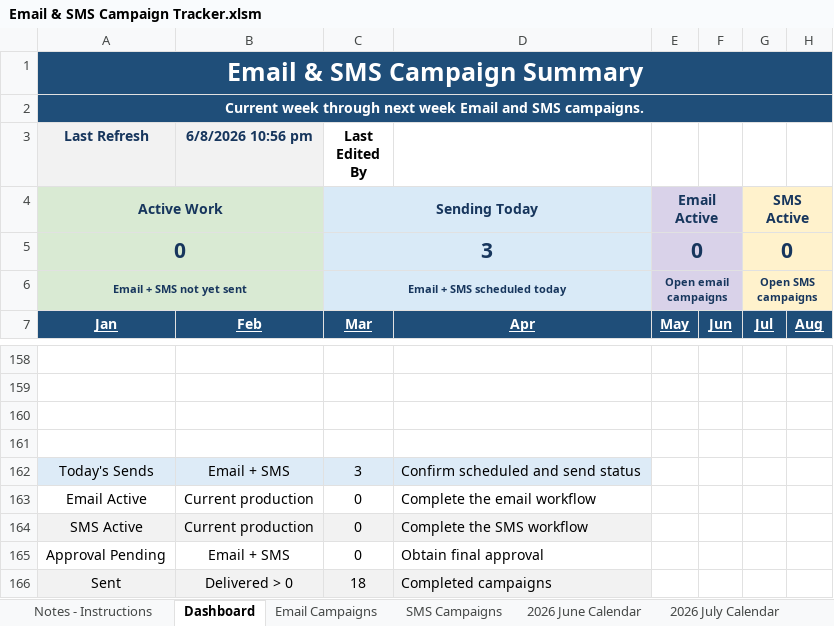
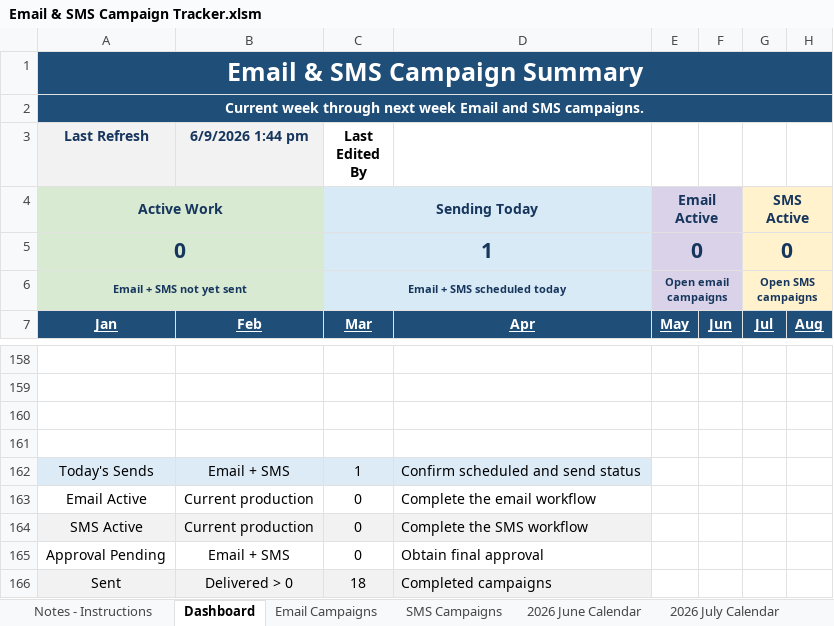
Before and after one commit to PaulAndre0809/System-Production-Adorama, an Excel workbook: Production Tracker/Email & SMS Campaign Tracker.xlsm, sheet Dashboard, drawn as a sheet; only a part is shown, gaps mark what is left out; values as stored, in another font and other column widths than the file's, no borders; charts and pictures and conditional formats and table styles not drawn; the diff names each change by its address in the sheet, - before the commit and + after, or states it on an @@ line.

```diff
--- a/Production Tracker/Email & SMS Campaign Tracker.xlsm (sheet Dashboard)
+++ b/Production Tracker/Email & SMS Campaign Tracker.xlsm (sheet Dashboard)
-B3: 6/8/2026 10:56 pm
+B3: 6/9/2026 1:44 pm
-C5 (Last Edited By): 3
+C5 (Last Edited By): 1
-C162 (Last Edited By): 3
+C162 (Last Edited By): 1
```
Also changed, not shown: sheet Notes - Instructions, sheet 2026 July Calendar, sheet 2026 June Calendar, Production Tracker/Email & SMS Campaign Tracker Template.xlsm, 8 other files.
